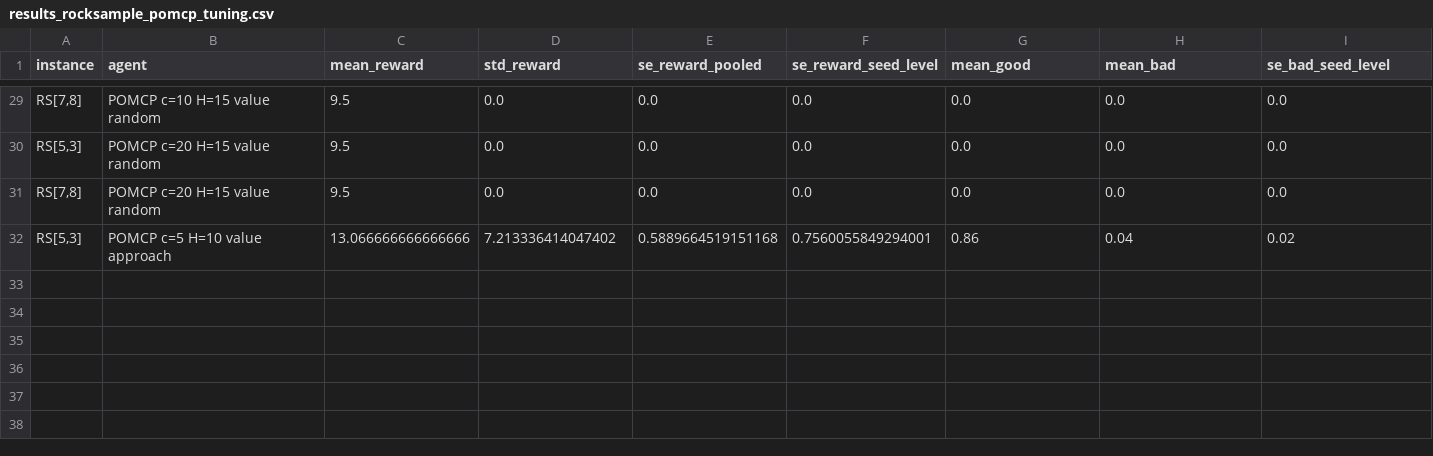
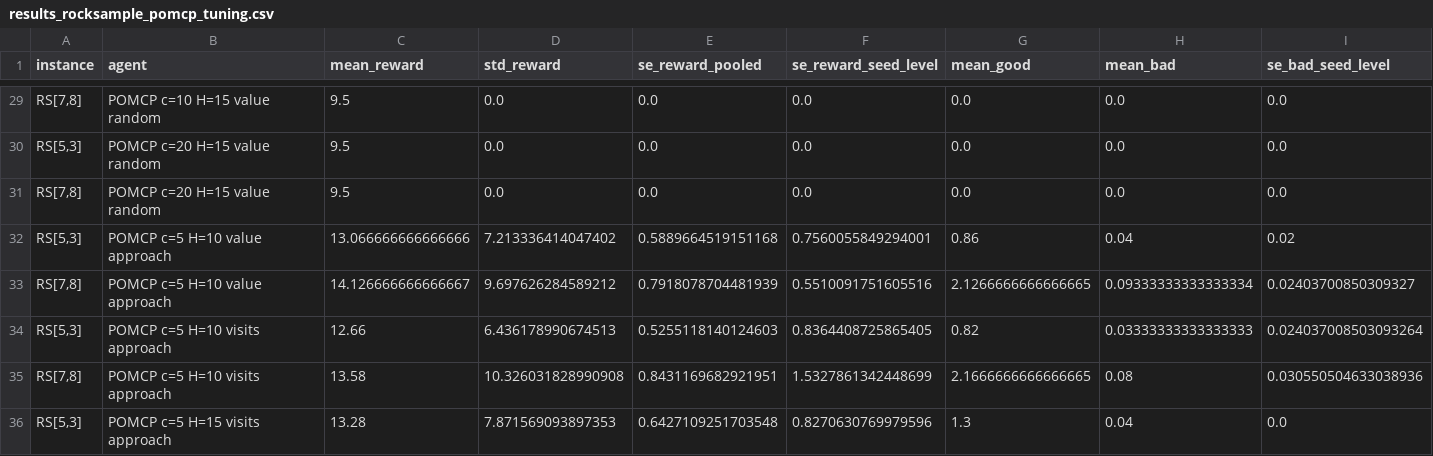
Before and after one commit to PatrickAllenCooper/rho_aif, a CSV file: results/results_rocksample_pomcp_tuning.csv, drawn as a sheet; only a part is shown, gaps mark what is left out; rows hold the shown columns only; the diff names each change by its address in the sheet, - before the commit and + after, or states it on an @@ line.

```diff
--- a/results/results_rocksample_pomcp_tuning.csv
+++ b/results/results_rocksample_pomcp_tuning.csv
+row 33: RS[7,8] | POMCP c=5 H=10 value approach | 14.126666666666667 | 9.697626284589212 | 0.7918078704481939 | 0.5510091751605516 | 2.1266666666666665 | 0.09333333333333334 | 0.02403700850309327
+row 34: RS[5,3] | POMCP c=5 H=10 visits approach | 12.66 | 6.436178990674513 | 0.5255118140124603 | 0.8364408725865405 | 0.82 | 0.03333333333333333 | 0.024037008503093264
+row 35: RS[7,8] | POMCP c=5 H=10 visits approach | 13.58 | 10.326031828990908 | 0.8431169682921951 | 1.5327861342448699 | 2.1666666666666665 | 0.08 | 0.030550504633038936
+row 36: RS[5,3] | POMCP c=5 H=15 visits approach | 13.28 | 7.871569093897353 | 0.6427109251703548 | 0.8270630769979596 | 1.3 | 0.04 | 0.0
```
Also changed, not shown: 5 other files.
